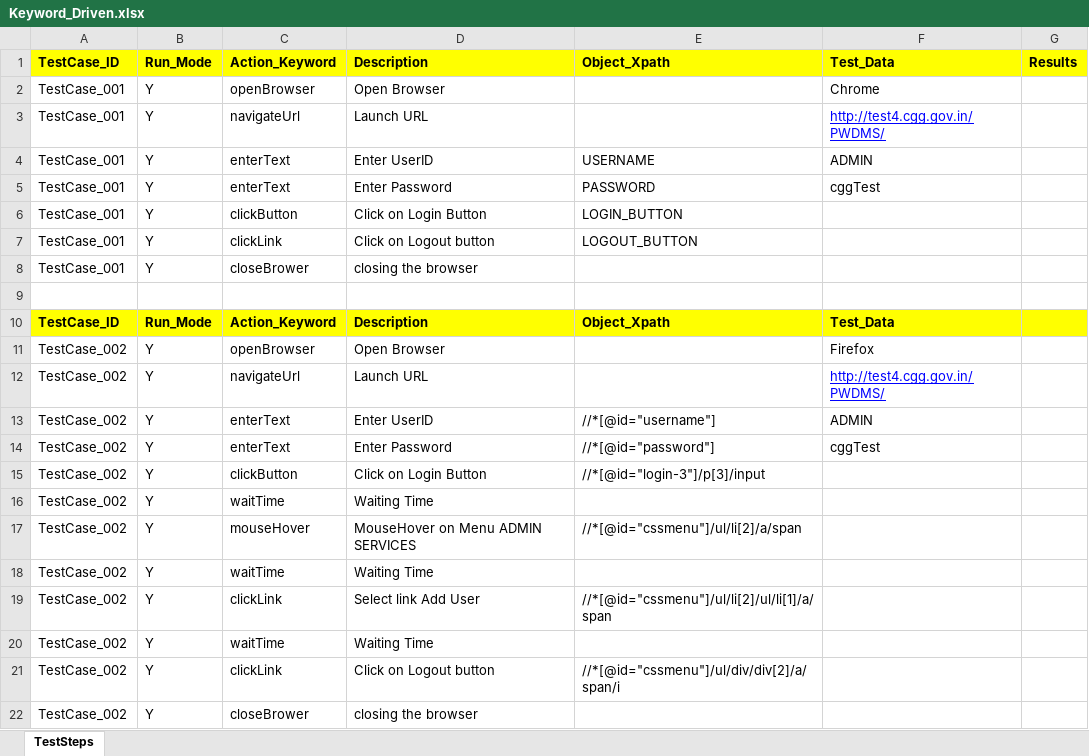
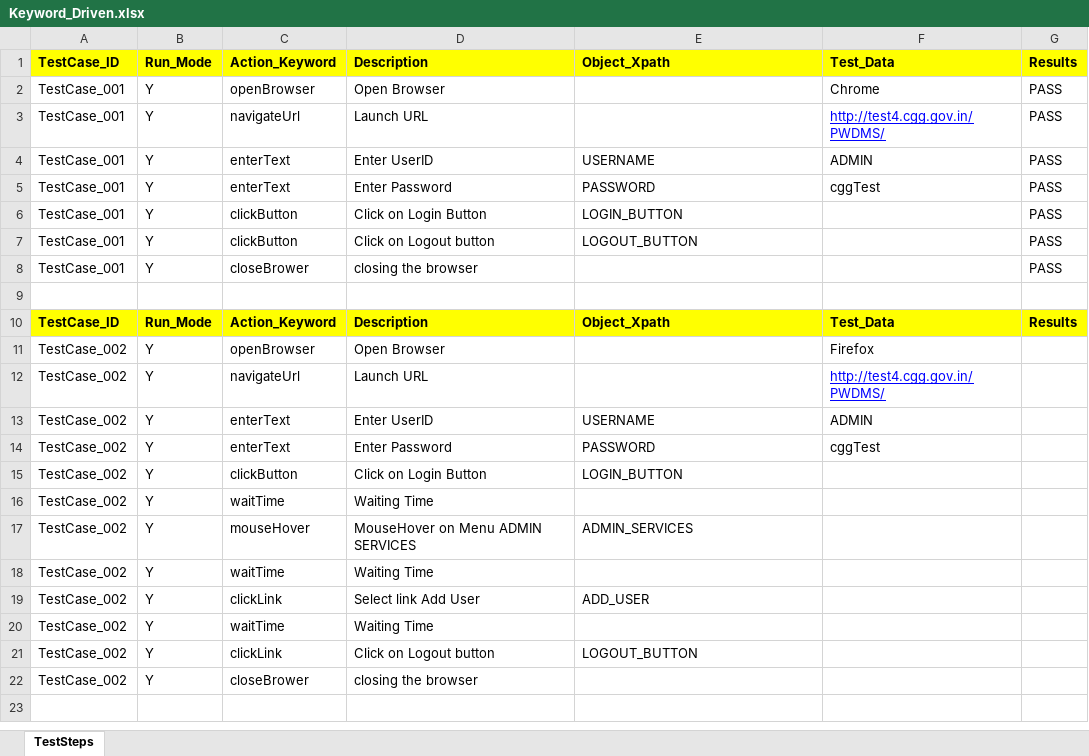
Before and after one commit to RamaGanesh34595/Hyd_Police, an Excel workbook: HYD_POLICE/src/config_Data/Keyword_Driven.xlsx, sheet TestSteps, drawn as a sheet; values as stored, in another font and other column widths than the file's, no borders; the diff names each change by its address in the sheet, - before the commit and + after, or states it on an @@ line.

```diff
--- a/HYD_POLICE/src/config_Data/Keyword_Driven.xlsx (sheet TestSteps)
+++ b/HYD_POLICE/src/config_Data/Keyword_Driven.xlsx (sheet TestSteps)
-G2:G8: (empty)
+G2:G8: PASS
-C7: clickLink
+C7: clickButton
-G10: (empty)
+G10: Results
-E13: //*[@id="username"]
+E13: USERNAME
-E14: //*[@id="password"]
+E14: PASSWORD
-E15: //*[@id="login-3"]/p[3]/input
+E15: LOGIN_BUTTON
-E17: //*[@id="cssmenu"]/ul/li[2]/a/span
+E17: ADMIN_SERVICES
-E19: //*[@id="cssmenu"]/ul/li[2]/ul/li[1]/a/span
+E19: ADD_USER
-E21: //*[@id="cssmenu"]/ul/div/div[2]/a/span/i
+E21: LOGOUT_BUTTON
```
Also changed, not shown: 33 other files.
